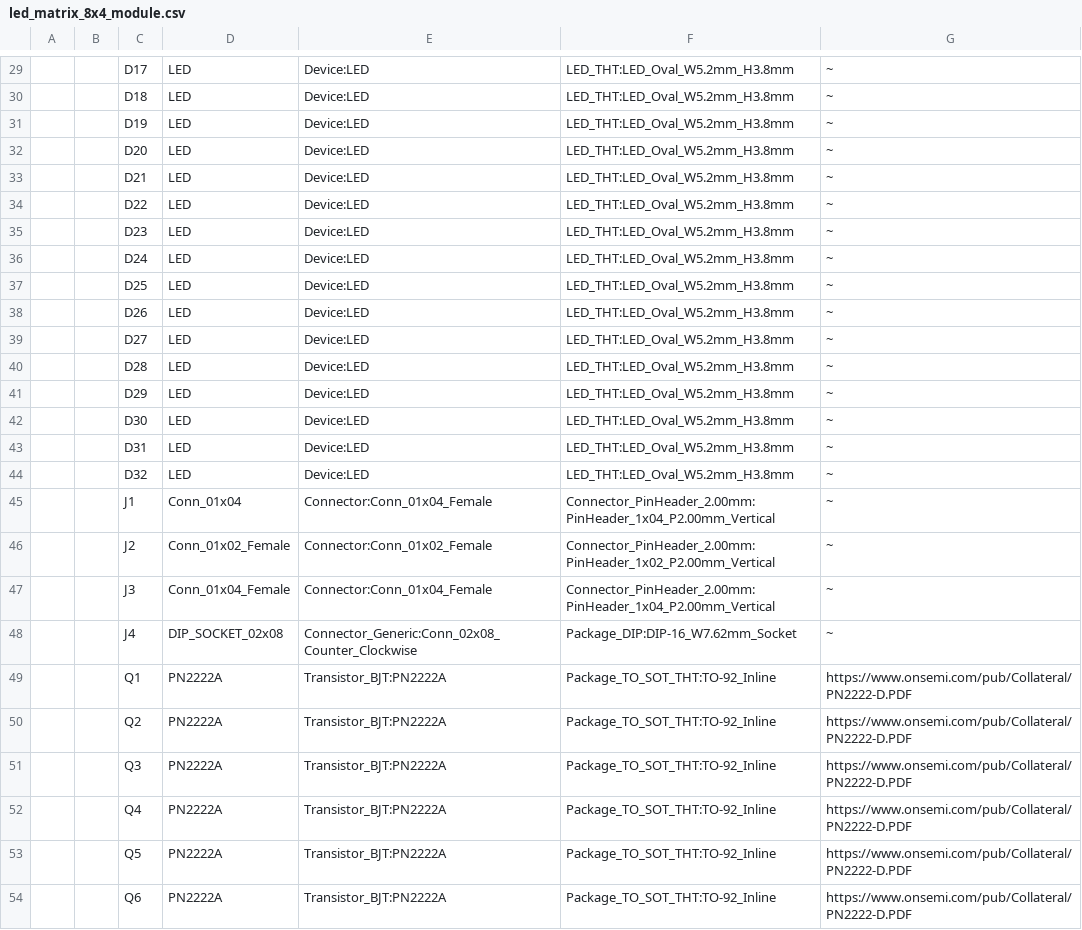
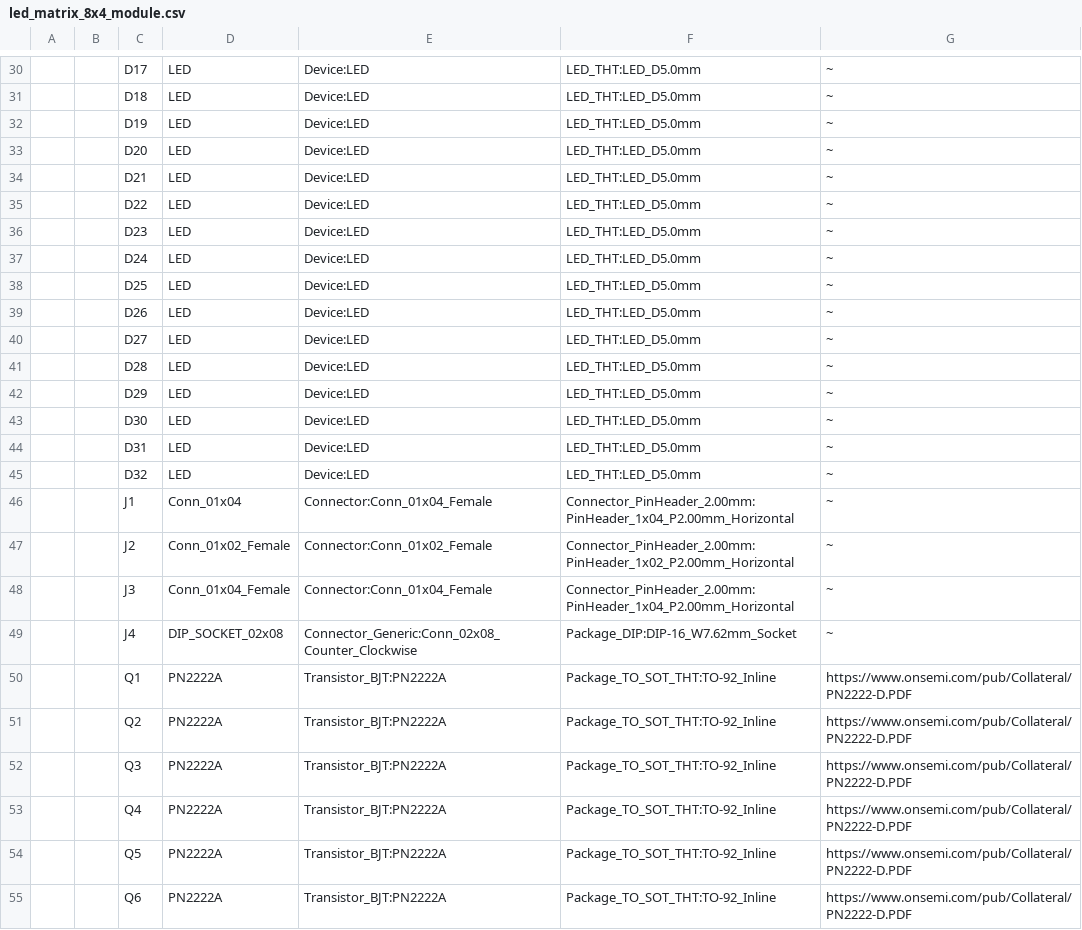
Before and after one commit to jkga/led_matrix_8x4_module, a CSV file: kicad/led_matrix_8x4_module.csv, drawn as a sheet; only a part is shown, gaps mark what is left out; the diff covers the shown part only.

```diff
--- a/kicad/led_matrix_8x4_module.csv
+++ b/kicad/led_matrix_8x4_module.csv
@@ -29,20 +30,20 @@
-"","","D17","LED","Device:LED","LED_THT:LED_Oval_W5.2mm_H3.8mm","~"
-"","","D18","LED","Device:LED","LED_THT:LED_Oval_W5.2mm_H3.8mm","~"
-"","","D19","LED","Device:LED","LED_THT:LED_Oval_W5.2mm_H3.8mm","~"
-"","","D20","LED","Device:LED","LED_THT:LED_Oval_W5.2mm_H3.8mm","~"
-"","","D21","LED","Device:LED","LED_THT:LED_Oval_W5.2mm_H3.8mm","~"
-"","","D22","LED","Device:LED","LED_THT:LED_Oval_W5.2mm_H3.8mm","~"
-"","","D23","LED","Device:LED","LED_THT:LED_Oval_W5.2mm_H3.8mm","~"
-"","","D24","LED","Device:LED","LED_THT:LED_Oval_W5.2mm_H3.8mm","~"
-"","","D25","LED","Device:LED","LED_THT:LED_Oval_W5.2mm_H3.8mm","~"
-"","","D26","LED","Device:LED","LED_THT:LED_Oval_W5.2mm_H3.8mm","~"
-"","","D27","LED","Device:LED","LED_THT:LED_Oval_W5.2mm_H3.8mm","~"
-"","","D28","LED","Device:LED","LED_THT:LED_Oval_W5.2mm_H3.8mm","~"
-"","","D29","LED","Device:LED","LED_THT:LED_Oval_W5.2mm_H3.8mm","~"
-"","","D30","LED","Device:LED","LED_THT:LED_Oval_W5.2mm_H3.8mm","~"
-"","","D31","LED","Device:LED","LED_THT:LED_Oval_W5.2mm_H3.8mm","~"
-"","","D32","LED","Device:LED","LED_THT:LED_Oval_W5.2mm_H3.8mm","~"
-"","","J1","Conn_01x04","Connector:Conn_01x04_Female","Connector_PinHeader_2.00mm:PinHeader_1x04_P2.00mm_Vertical","~"
-"","","J2","Conn_01x02_Female","Connector:Conn_01x02_Female","Connector_PinHeader_2.00mm:PinHeader_1x02_P2.00mm_Vertical","~"
-"","","J3","Conn_01x04_Female","Connector:Conn_01x04_Female","Connector_PinHeader_2.00mm:PinHeader_1x04_P2.00mm_Vertical","~"
+"","","D17","LED","Device:LED","LED_THT:LED_D5.0mm","~"
+"","","D18","LED","Device:LED","LED_THT:LED_D5.0mm","~"
+"","","D19","LED","Device:LED","LED_THT:LED_D5.0mm","~"
+"","","D20","LED","Device:LED","LED_THT:LED_D5.0mm","~"
+"","","D21","LED","Device:LED","LED_THT:LED_D5.0mm","~"
+"","","D22","LED","Device:LED","LED_THT:LED_D5.0mm","~"
+"","","D23","LED","Device:LED","LED_THT:LED_D5.0mm","~"
+"","","D24","LED","Device:LED","LED_THT:LED_D5.0mm","~"
+"","","D25","LED","Device:LED","LED_THT:LED_D5.0mm","~"
+"","","D26","LED","Device:LED","LED_THT:LED_D5.0mm","~"
+"","","D27","LED","Device:LED","LED_THT:LED_D5.0mm","~"
+"","","D28","LED","Device:LED","LED_THT:LED_D5.0mm","~"
+"","","D29","LED","Device:LED","LED_THT:LED_D5.0mm","~"
+"","","D30","LED","Device:LED","LED_THT:LED_D5.0mm","~"
+"","","D31","LED","Device:LED","LED_THT:LED_D5.0mm","~"
+"","","D32","LED","Device:LED","LED_THT:LED_D5.0mm","~"
+"","","J1","Conn_01x04","Connector:Conn_01x04_Female","Connector_PinHeader_2.00mm:PinHeader_1x04_P2.00mm_Horizontal","~"
+"","","J2","Conn_01x02_Female","Connector:Conn_01x02_Female","Connector_PinHeader_2.00mm:PinHeader_1x02_P2.00mm_Horizontal","~"
+"","","J3","Conn_01x04_Female","Connector:Conn_01x04_Female","Connector_PinHeader_2.00mm:PinHeader_1x04_P2.00mm_Horizontal","~"
 "","","J4","DIP_SOCKET_02x08","Connector_Generic:Conn_02x08_Counter_Clockwise","Package_DIP:DIP-16_W7.62mm_Socket","~"
```
Also changed, not shown: 1 added row and 48 edited cells elsewhere in this file, 22 other files.
